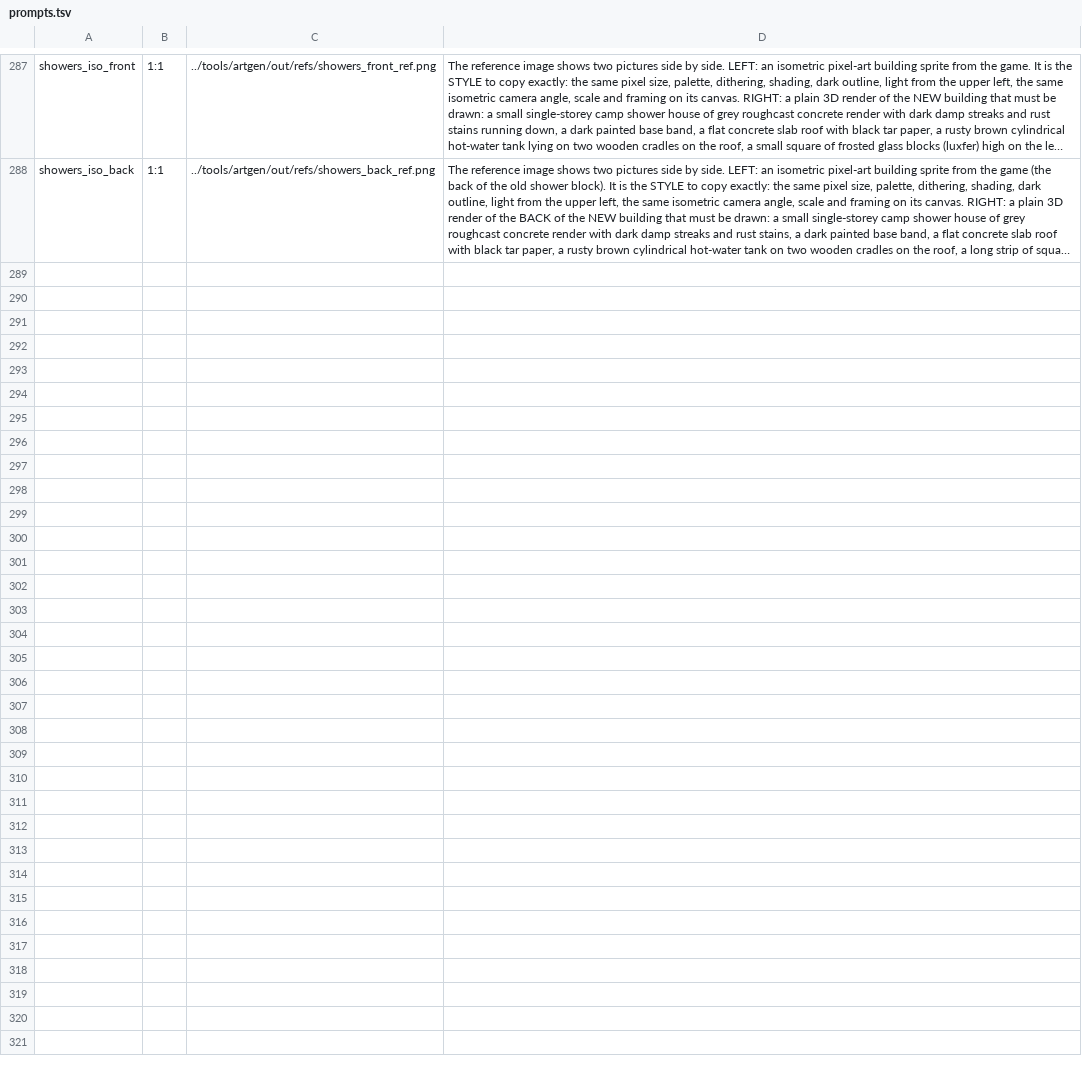
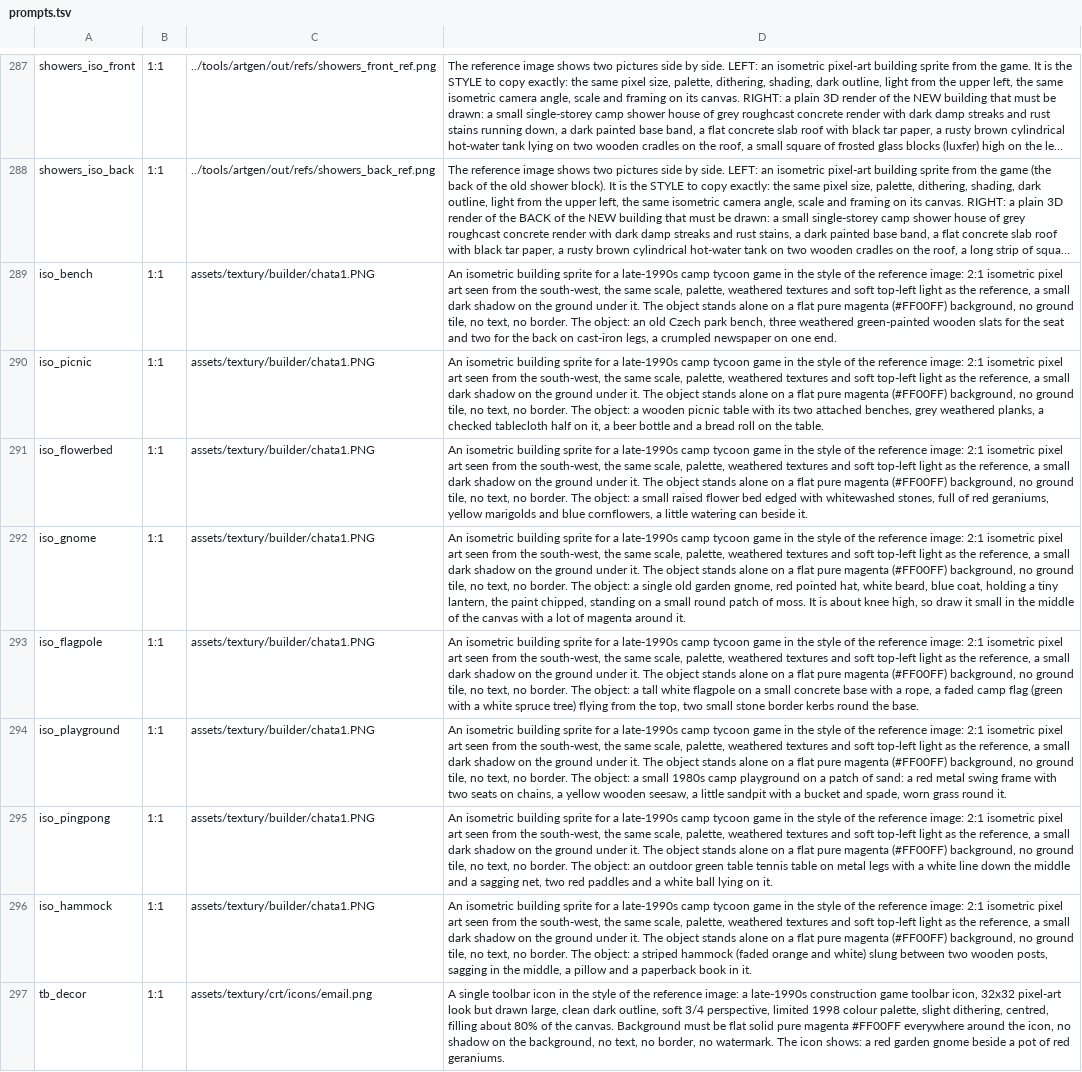
Before and after one commit to risafuranku/summercamp, a TSV file: tools/artgen/prompts.tsv, drawn as a sheet; only a part is shown, gaps mark what is left out; long unchanged cells end in …; the diff names each change by its address in the sheet, - before the commit and + after, or states it on an @@ line.

```diff
--- a/tools/artgen/prompts.tsv
+++ b/tools/artgen/prompts.tsv
+row 289: iso_bench | 1:1 | assets/textury/builder/chata1.PNG | An isometric building sprite for a late-1990s camp tycoon game in the style of the reference image: 2:1 isometric pixel art seen from the south-west, the same scale, palette, weathered textures and soft top-left light as the reference, a small dark shadow on the ground under it. The object stands alone on a flat pure magenta (#FF00FF) background, no ground tile, no text, no border. The object: an old Czech park bench, three weathered green-painted wooden slats for the seat and two for the back on cast-iron legs, a crumpled newspaper on one end.
+row 290: iso_picnic | 1:1 | assets/textury/builder/chata1.PNG | An isometric building sprite for a late-1990s camp tycoon game in the style of the reference image: 2:1 isometric pixel art seen from the south-west, the same scale, palette, weathered textures and soft top-left light as the reference, a small dark shadow on the ground under it. The object stands alone on a flat pure magenta (#FF00FF) background, no ground tile, no text, no border. The object: a wooden picnic table with its two attached benches, grey weathered planks, a checked tablecloth half on it, a beer bottle and a bread roll on the table.
+row 291: iso_flowerbed | 1:1 | assets/textury/builder/chata1.PNG | An isometric building sprite for a late-1990s camp tycoon game in the style of the reference image: 2:1 isometric pixel art seen from the south-west, the same scale, palette, weathered textures and soft top-left light as the reference, a small dark shadow on the ground under it. The object stands alone on a flat pure magenta (#FF00FF) background, no ground tile, no text, no border. The object: a small raised flower bed edged with whitewashed stones, full of red geraniums, yellow marigolds and blue cornflowers, a little watering can beside it.
+row 292: iso_gnome | 1:1 | assets/textury/builder/chata1.PNG | An isometric building sprite for a late-1990s camp tycoon game in the style of the reference image: 2:1 isometric pixel art seen from the south-west, the same scale, palette, weathered textures and soft top-left light as the reference, a small dark shadow on the ground under it. The object stands alone on a flat pure magenta (#FF00FF) background, no ground tile, no text, no border. The object: a single old garden gnome, red pointed hat, white beard, blue coat, holding a tiny lantern, the paint chipped, standing on a small round patch of moss. It is about knee high, so draw it small in the middle of the canvas with a lot of magenta around it.
+row 293: iso_flagpole | 1:1 | assets/textury/builder/chata1.PNG | An isometric building sprite for a late-1990s camp tycoon game in the style of the reference image: 2:1 isometric pixel art seen from the south-west, the same scale, palette, weathered textures and soft top-left light as the reference, a small dark shadow on the ground under it. The object stands alone on a flat pure magenta (#FF00FF) background, no ground tile, no text, no border. The object: a tall white flagpole on a small concrete base with a rope, a faded camp flag (green with a white spruce tree) flying from the top, two small stone border kerbs round the base.
+row 294: iso_playground | 1:1 | assets/textury/builder/chata1.PNG | An isometric building sprite for a late-1990s camp tycoon game in the style of the reference image: 2:1 isometric pixel art seen from the south-west, the same scale, palette, weathered textures and soft top-left light as the reference, a small dark shadow on the ground under it. The object stands alone on a flat pure magenta (#FF00FF) background, no ground tile, no text, no border. The object: a small 1980s camp playground on a patch of sand: a red metal swing frame with two seats on chains, a yellow wooden seesaw, a little sandpit with a bucket and spade, worn grass round it.
+row 295: iso_pingpong | 1:1 | assets/textury/builder/chata1.PNG | An isometric building sprite for a late-1990s camp tycoon game in the style of the reference image: 2:1 isometric pixel art seen from the south-west, the same scale, palette, weathered textures and soft top-left light as the reference, a small dark shadow on the ground under it. The object stands alone on a flat pure magenta (#FF00FF) background, no ground tile, no text, no border. The object: an outdoor green table tennis table on metal legs with a white line down the middle and a sagging net, two red paddles and a white ball lying on it.
+row 296: iso_hammock | 1:1 | assets/textury/builder/chata1.PNG | An isometric building sprite for a late-1990s camp tycoon game in the style of the reference image: 2:1 isometric pixel art seen from the south-west, the same scale, palette, weathered textures and soft top-left light as the reference, a small dark shadow on the ground under it. The object stands alone on a flat pure magenta (#FF00FF) background, no ground tile, no text, no border. The object: a striped hammock (faded orange and white) slung between two wooden posts, sagging in the middle, a pillow and a paperback book in it.
+row 297: tb_decor | 1:1 | assets/textury/crt/icons/email.png | A single toolbar icon in the style of the reference image: a late-1990s construction game toolbar icon, 32x32 pixel-art look but drawn large, clean dark outline, soft 3/4 perspective, limited 1998 colour palette, slight dithering, centred, filling about 80% of the canvas. Background must be flat solid pure magenta #FF00FF everywhere around the icon, no shadow on the background, no text, no border, no watermark. The icon shows: a red garden gnome beside a pot of red geraniums.
```
Also changed, not shown: 49 other files.
